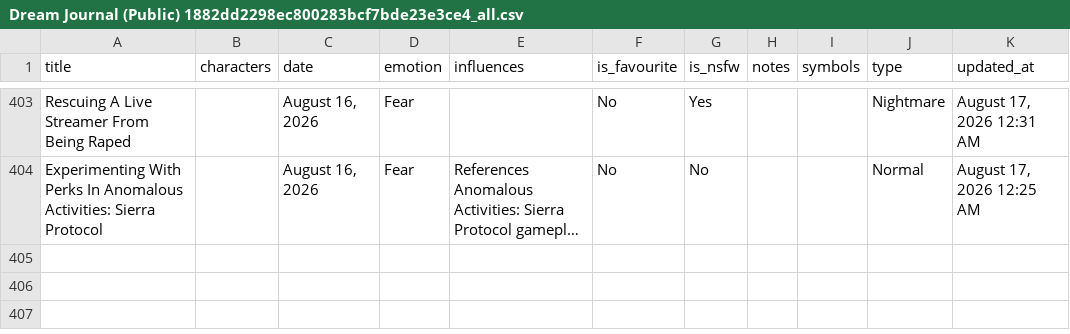
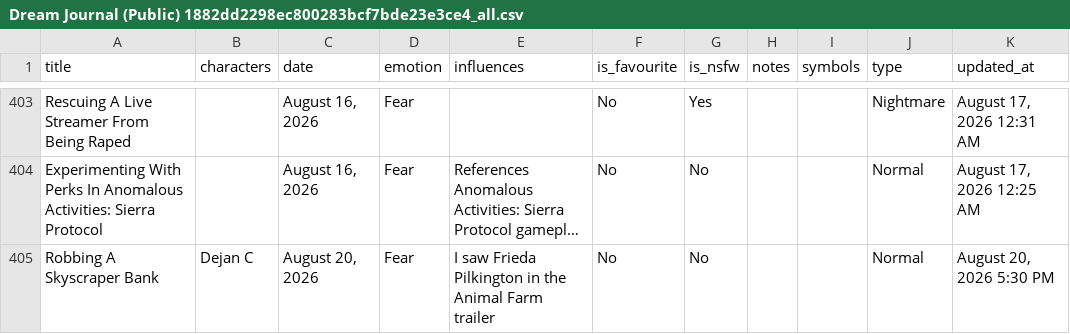
Before and after one commit to S-JZR/Dream-Journal, a CSV file: Dream Journal (Public) 1882dd2298ec800283bcf7bde23e3ce4_all.csv, drawn as a sheet; only a part is shown, gaps mark what is left out; long unchanged cells end in …; the diff names each change by its address in the sheet, - before the commit and + after, or states it on an @@ line.

Commit message:
Add Dreams

```diff
--- a/Dream Journal (Public) 1882dd2298ec800283bcf7bde23e3ce4_all.csv
+++ b/Dream Journal (Public) 1882dd2298ec800283bcf7bde23e3ce4_all.csv
+row 405: Robbing A Skyscraper Bank | Dejan C | August 20, 2026 | Fear | I saw Frieda Pilkington in the Animal Farm trailer | No | No |  |  | Normal | August 20, 2026 5:30 PM
```
Also changed, not shown: Dream Journal (Public) 1882dd2298ec800283bcf7bde23e3ce4.csv, 1 other file.
